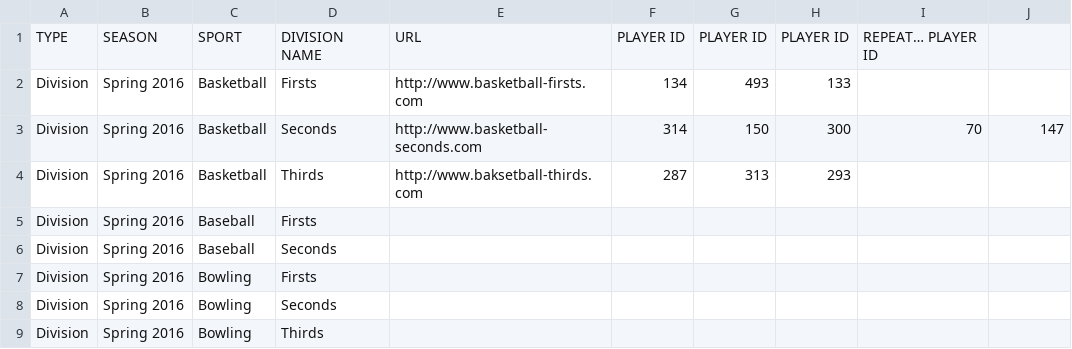
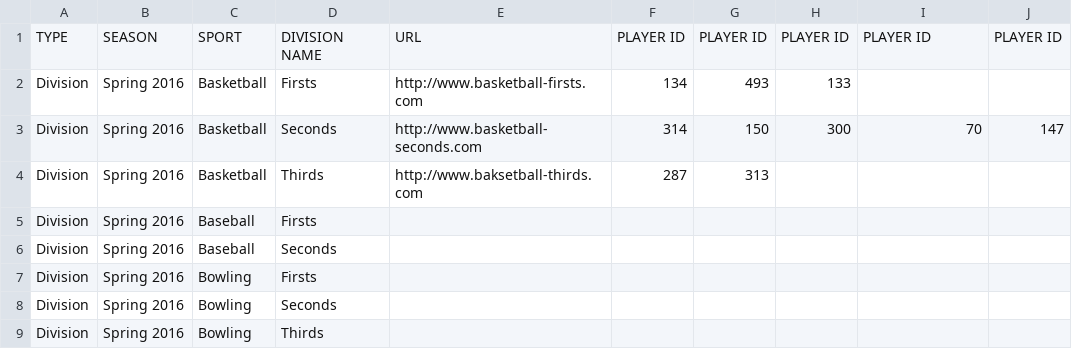
Before and after one commit to juliaattrevisan/schoolbox-api-docs, a CSV file: www/sportsfixtures/import/divisions.csv, drawn as a sheet; the diff names each change by its address in the sheet, - before the commit and + after, or states it on an @@ line.

```diff
--- a/www/sportsfixtures/import/divisions.csv
+++ b/www/sportsfixtures/import/divisions.csv
-I1: REPEAT… PLAYER ID
+I1: PLAYER ID
-J1: (empty)
+J1: PLAYER ID
-H4: 293
+H4: (empty)
```
Also changed, not shown: www/sportsfixtures/import/fixture.csv, www/sportsfixtures/import/teams.csv, 1 other file.
